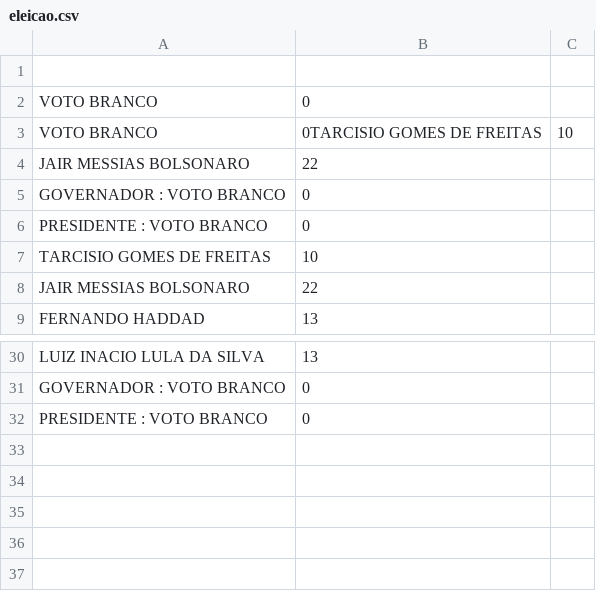
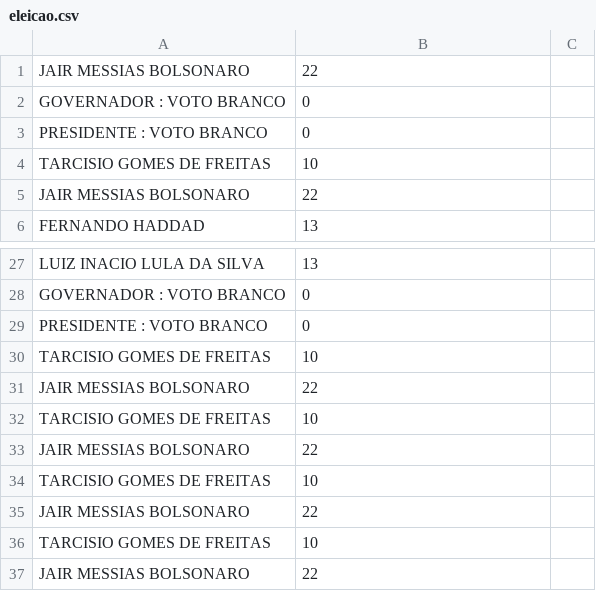
Before and after one commit to isaacgoncod/java, a CSV file: senai/src/aula17/exercicios/eleicao/bancodados/eleicao.csv, drawn as a sheet; only a part is shown, gaps mark what is left out; removed rows and columns are numbered as before the commit, all else as after; the diff names each change by its address in the sheet, - before the commit and + after, or states it on an @@ line.

Commit message:
aula17-exercicios

```diff
--- a/senai/src/aula17/exercicios/eleicao/bancodados/eleicao.csv
+++ b/senai/src/aula17/exercicios/eleicao/bancodados/eleicao.csv
-row 1: (empty)
-row 2: VOTO BRANCO | 0
-row 3: VOTO BRANCO | 0TARCISIO GOMES DE FREITAS | 10
+row 30: TARCISIO GOMES DE FREITAS | 10
+row 31: JAIR MESSIAS BOLSONARO | 22
+row 32: TARCISIO GOMES DE FREITAS | 10
+row 33: JAIR MESSIAS BOLSONARO | 22
+row 34: TARCISIO GOMES DE FREITAS | 10
+row 35: JAIR MESSIAS BOLSONARO | 22
+row 36: TARCISIO GOMES DE FREITAS | 10
+row 37: JAIR MESSIAS BOLSONARO | 22
```
Also changed, not shown: 1 other file.
